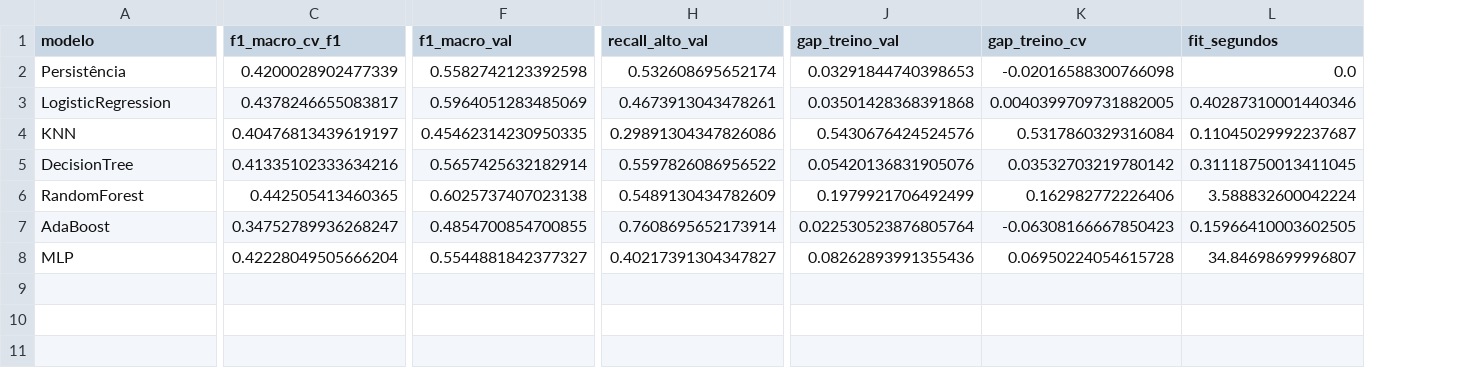
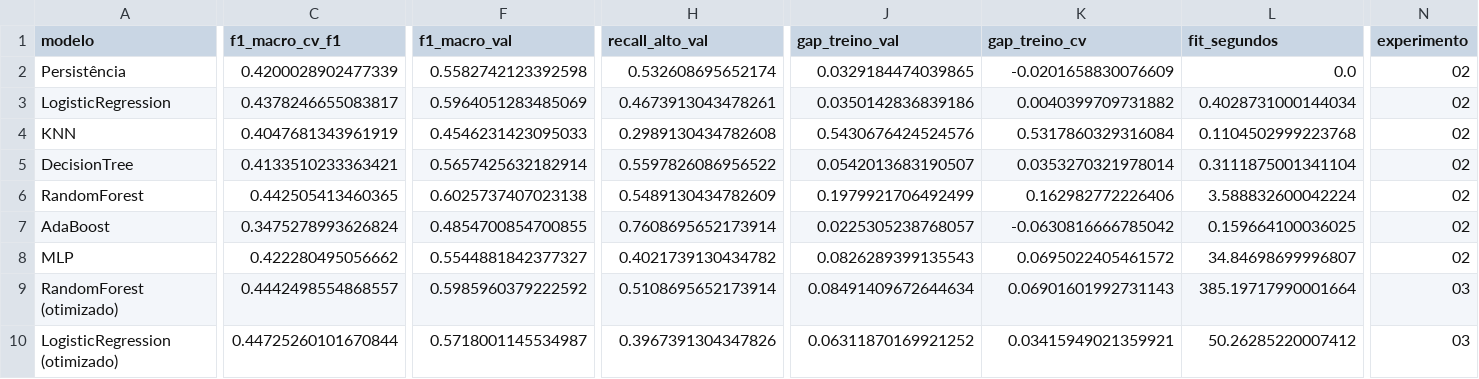
Before and after one commit to caiofoonseca/AnteceDengue, a CSV file: reports/metricas_comparacao.csv, drawn as a sheet; only a part is shown, gaps mark what is left out; rows hold the shown columns only; the diff covers the shown part only; the diff names each change by its address in the sheet, - before the commit and + after, or states it on an @@ line.

Commit message:
feat: otimização de hiperparâmetros, modelo final e avaliação no teste

```diff
--- a/reports/metricas_comparacao.csv
+++ b/reports/metricas_comparacao.csv
+column N (experimento), rows 2-8: all 02
-J2 (gap_treino_val): 0.03291844740398653
+J2 (gap_treino_val): 0.0329184474039865
-K2 (gap_treino_cv): -0.02016588300766098
+K2 (gap_treino_cv): -0.0201658830076609
-J3 (gap_treino_val): 0.03501428368391868
+J3 (gap_treino_val): 0.0350142836839186
-K3 (gap_treino_cv): 0.0040399709731882005
+K3 (gap_treino_cv): 0.0040399709731882
-L3 (fit_segundos): 0.40287310001440346
+L3 (fit_segundos): 0.4028731000144034
-C4 (f1_macro_cv_f1): 0.40476813439619197
+C4 (f1_macro_cv_f1): 0.4047681343961919
-F4 (f1_macro_val): 0.45462314230950335
+F4 (f1_macro_val): 0.4546231423095033
-H4 (recall_alto_val): 0.29891304347826086
+H4 (recall_alto_val): 0.2989130434782608
-L4 (fit_segundos): 0.11045029992237687
+L4 (fit_segundos): 0.1104502999223768
-C5 (f1_macro_cv_f1): 0.41335102333634216
+C5 (f1_macro_cv_f1): 0.4133510233363421
-J5 (gap_treino_val): 0.05420136831905076
+J5 (gap_treino_val): 0.0542013683190507
-K5 (gap_treino_cv): 0.03532703219780142
+K5 (gap_treino_cv): 0.0353270321978014
-L5 (fit_segundos): 0.31118750013411045
+L5 (fit_segundos): 0.3111875001341104
-C7 (f1_macro_cv_f1): 0.34752789936268247
+C7 (f1_macro_cv_f1): 0.3475278993626824
-J7 (gap_treino_val): 0.022530523876805764
+J7 (gap_treino_val): 0.0225305238768057
-K7 (gap_treino_cv): -0.06308166667850423
+K7 (gap_treino_cv): -0.0630816666785042
-L7 (fit_segundos): 0.15966410003602505
+L7 (fit_segundos): 0.159664100036025
-C8 (f1_macro_cv_f1): 0.42228049505666204
+C8 (f1_macro_cv_f1): 0.422280495056662
-H8 (recall_alto_val): 0.40217391304347827
+H8 (recall_alto_val): 0.4021739130434782
-J8 (gap_treino_val): 0.08262893991355436
+J8 (gap_treino_val): 0.0826289399135543
-K8 (gap_treino_cv): 0.06950224054615728
+K8 (gap_treino_cv): 0.0695022405461572
+row 9: RandomForest (otimizado) | 0.4442498554868557 | 0.5985960379222592 | 0.5108695652173914 | 0.08491409672644634 | 0.06901601992731143 | 385.19717990001664 | 03
+row 10: LogisticRegression (otimizado) | 0.44725260101670844 | 0.5718001145534987 | 0.3967391304347826 | 0.06311870169921252 | 0.03415949021359921 | 50.26285220007412 | 03
```
Also changed, not shown: 2 edited cells elsewhere in this file, 30 other files.
